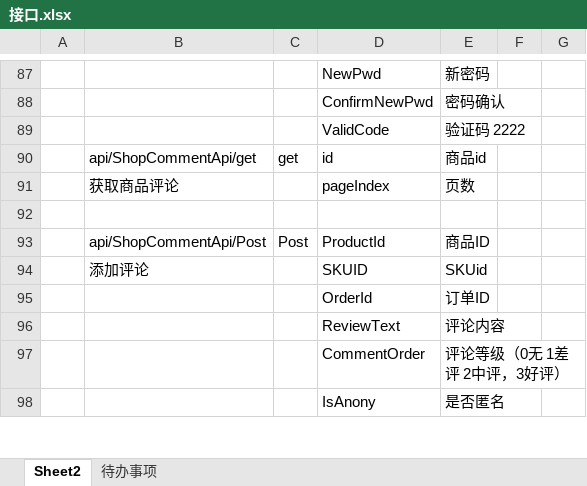
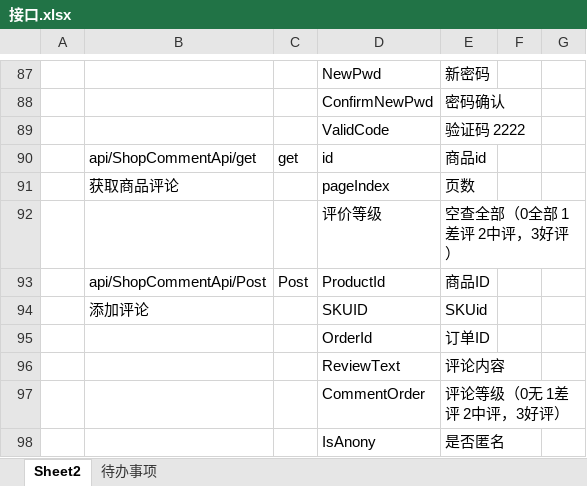
Before and after one commit to personDevelop/wzsd, an Excel workbook: 文档/接口.xlsx, sheet Sheet2, drawn as a sheet; only a part is shown, gaps mark what is left out; values as stored, in another font and other column widths than the file's, no borders; charts and pictures not drawn; the diff names each change by its address in the sheet, - before the commit and + after, or states it on an @@ line.

```diff
--- a/文档/接口.xlsx (sheet Sheet2)
+++ b/文档/接口.xlsx (sheet Sheet2)
-row 92: (empty)
+row 92:  |  |  | 评价等级 | 空查全部（0全部 1差评 2中评，3好评）
```
Also changed, not shown: 21 other files.
